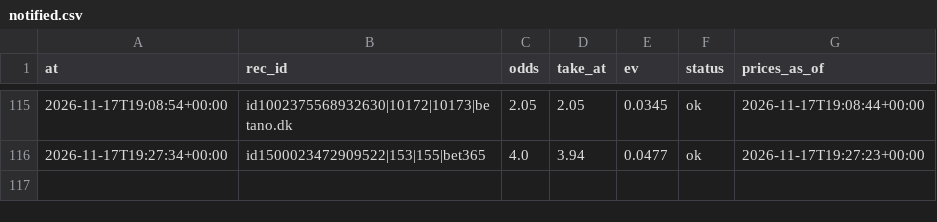
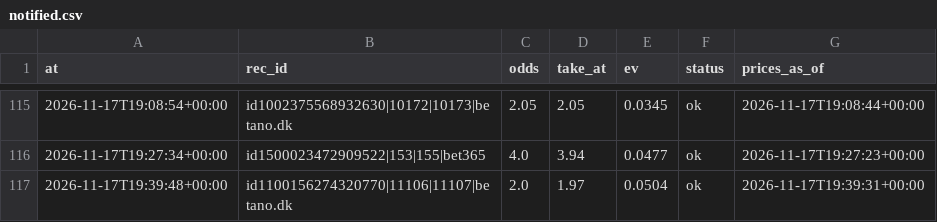
Before and after one commit to lukkeodds/livetest-log, a CSV file: data/notified.csv, drawn as a sheet; only a part is shown, gaps mark what is left out.

Commit message:
snapshot 20261117T194447Z: notified.csv

```diff
--- a/data/notified.csv
+++ b/data/notified.csv
@@ -116 +116,2 @@ at,rec_id,odds,take_at,ev,status,prices_as_of
 2026-11-17T19:27:34+00:00,id1500023472909522|153|155|bet365,4.0,3.94,0.0477,ok,2026-11-17T19:27:23+00:00
+2026-11-17T19:39:48+00:00,id1100156274320770|11106|11107|betano.dk,2.0,1.97,0.0504,ok,2026-11-17T19:39:31+00:00
```
Also changed, not shown: 2 other files.
